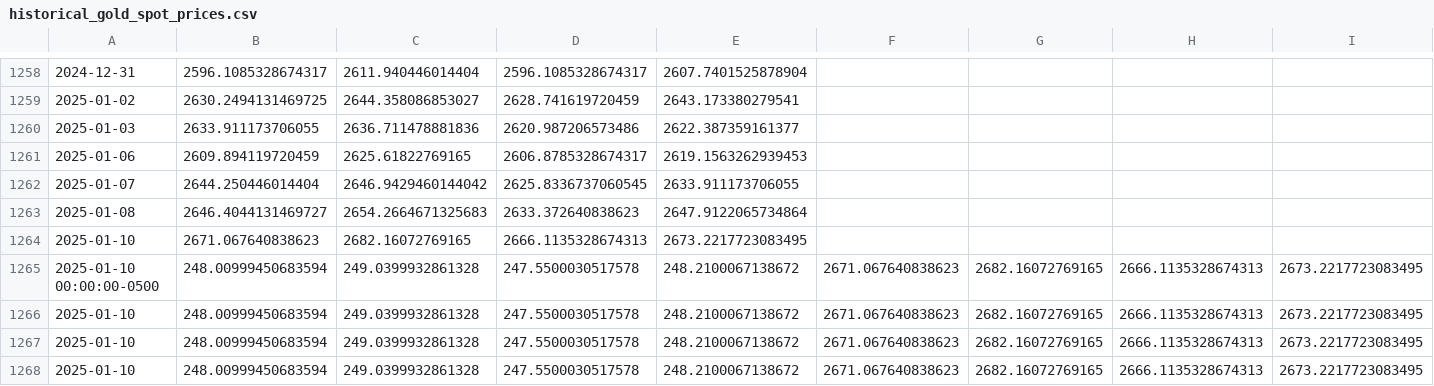
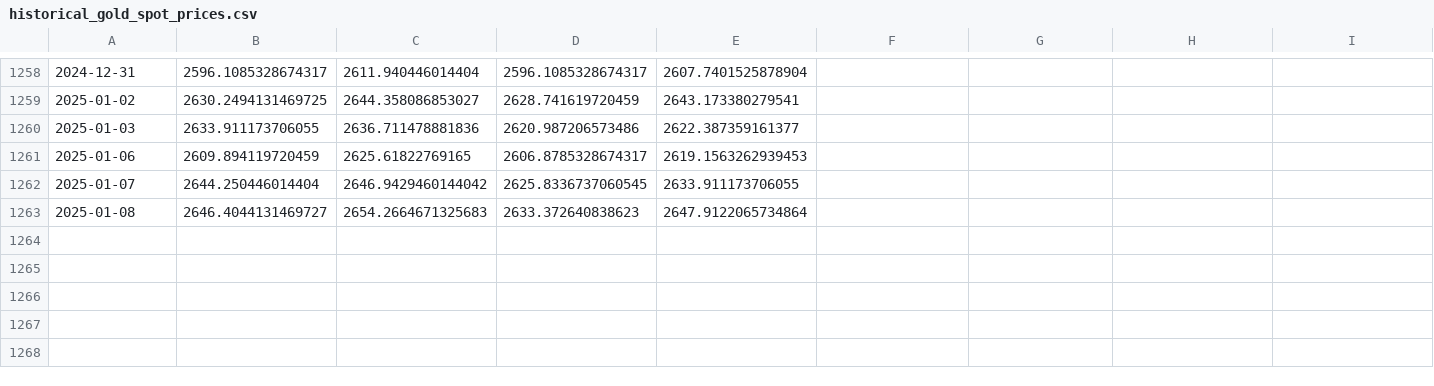
Before and after one commit to Parthrk75/gold-price-data, a CSV file: historical_gold_spot_prices.csv, drawn as a sheet; only a part is shown, gaps mark what is left out.

Commit message:
Update historical_gold_spot_prices.csv

```diff
--- a/historical_gold_spot_prices.csv
+++ b/historical_gold_spot_prices.csv
@@ -1263,6 +1263 @@
 2025-01-08,2646.4044131469727,2654.2664671325683,2633.372640838623,2647.9122065734864
-2025-01-10,2671.067640838623,2682.16072769165,2666.1135328674313,2673.2217723083495
-2025-01-10 00:00:00-0500,248.00999450683594,249.0399932861328,247.5500030517578,248.2100067138672,2671.067640838623,2682.16072769165,2666.1135328674313,2673.2217723083495
-2025-01-10,248.00999450683594,249.0399932861328,247.5500030517578,248.2100067138672,2671.067640838623,2682.16072769165,2666.1135328674313,2673.2217723083495
-2025-01-10,248.00999450683594,249.0399932861328,247.5500030517578,248.2100067138672,2671.067640838623,2682.16072769165,2666.1135328674313,2673.2217723083495
-2025-01-10,248.00999450683594,249.0399932861328,247.5500030517578,248.2100067138672,2671.067640838623,2682.16072769165,2666.1135328674313,2673.2217723083495
```
